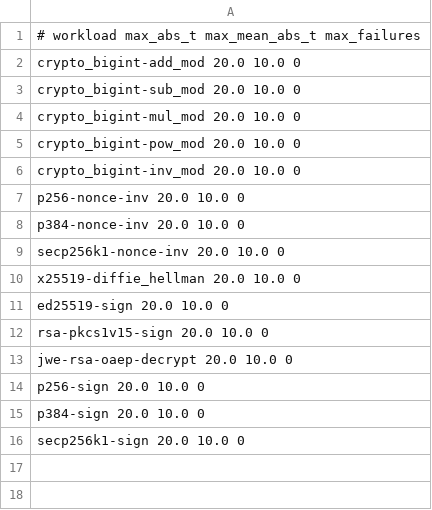
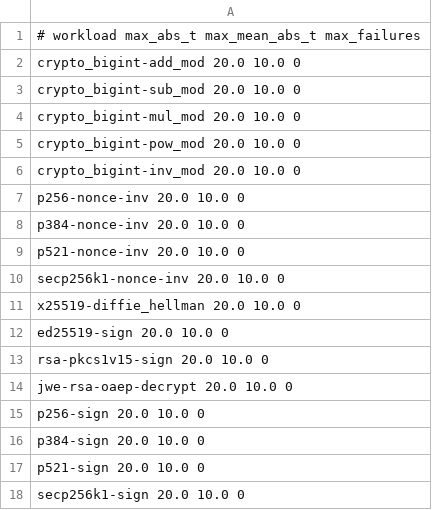
Before and after one commit to mizchi/experimental_crypto, a TSV file: leakage_harness/timing_smoke_thresholds.tsv, drawn as a sheet.

```diff
--- a/leakage_harness/timing_smoke_thresholds.tsv
+++ b/leakage_harness/timing_smoke_thresholds.tsv
@@ -8,2 +8,3 @@ p256-nonce-inv 20.0 10.0 0
 p384-nonce-inv 20.0 10.0 0
+p521-nonce-inv 20.0 10.0 0
 secp256k1-nonce-inv 20.0 10.0 0
@@ -15,2 +16,3 @@ p256-sign 20.0 10.0 0
 p384-sign 20.0 10.0 0
+p521-sign 20.0 10.0 0
 secp256k1-sign 20.0 10.0 0
```
Also changed, not shown: leakage_harness/timing_backend_smoke_thresholds.tsv, 55 other files.
